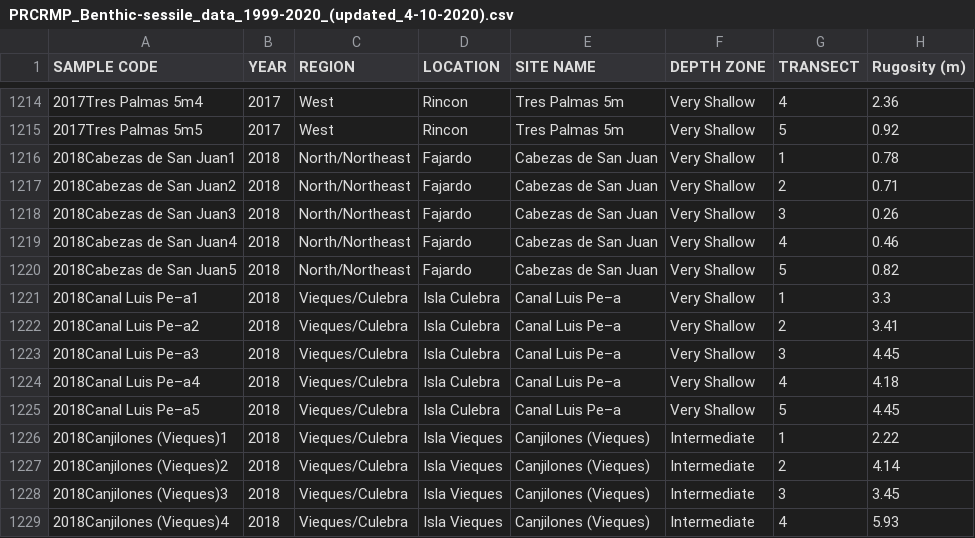
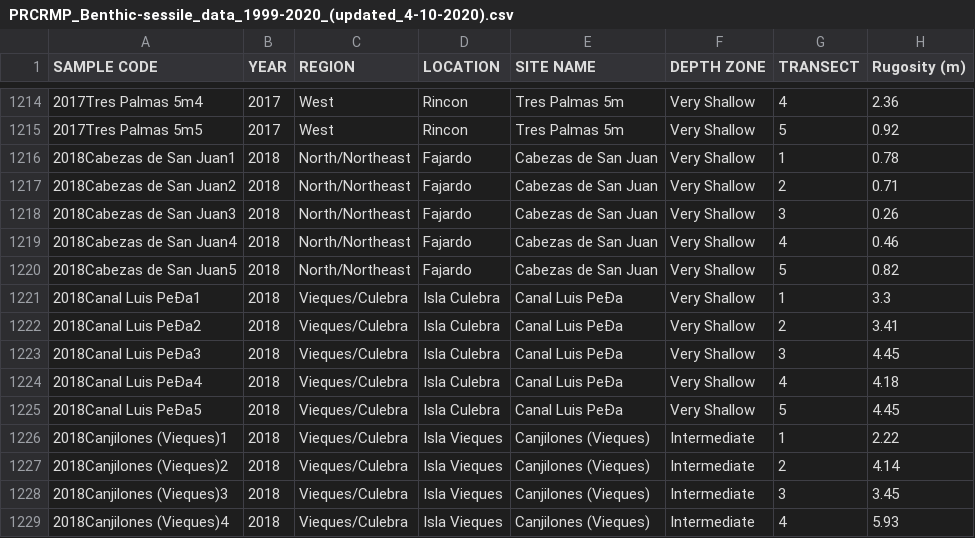
Before and after one commit to taylor-lindsay/PR_Fish, a CSV file: raw_data3/PRCRMP_Benthic-sessile_data_1999-2020_(updated_4-10-2020).csv, drawn as a sheet; only a part is shown, gaps mark what is left out; the diff covers the shown part only; the diff names each change by its address in the sheet, - before the commit and + after, or states it on an @@ line.

```diff
--- a/raw_data3/PRCRMP_Benthic-sessile_data_1999-2020_(updated_4-10-2020).csv
+++ b/raw_data3/PRCRMP_Benthic-sessile_data_1999-2020_(updated_4-10-2020).csv
-A1221 (SAMPLE CODE): 2018Canal Luis Pe–a1
+A1221 (SAMPLE CODE): 2018Canal Luis PeÐa1
-E1221:E1225 (SITE NAME): Canal Luis Pe–a
+E1221:E1225 (SITE NAME): Canal Luis PeÐa
-A1222 (SAMPLE CODE): 2018Canal Luis Pe–a2
+A1222 (SAMPLE CODE): 2018Canal Luis PeÐa2
-A1223 (SAMPLE CODE): 2018Canal Luis Pe–a3
+A1223 (SAMPLE CODE): 2018Canal Luis PeÐa3
-A1224 (SAMPLE CODE): 2018Canal Luis Pe–a4
+A1224 (SAMPLE CODE): 2018Canal Luis PeÐa4
-A1225 (SAMPLE CODE): 2018Canal Luis Pe–a5
+A1225 (SAMPLE CODE): 2018Canal Luis PeÐa5
```
Also changed, not shown: 30 edited cells elsewhere in this file, raw_data2/PRCRMP_Site_Classification_Database_(updated_10-8-2019).csv, raw_data3/PRCRMP_Site_Classification_Database_(updated_3-8-2020).csv, 2 other files.
